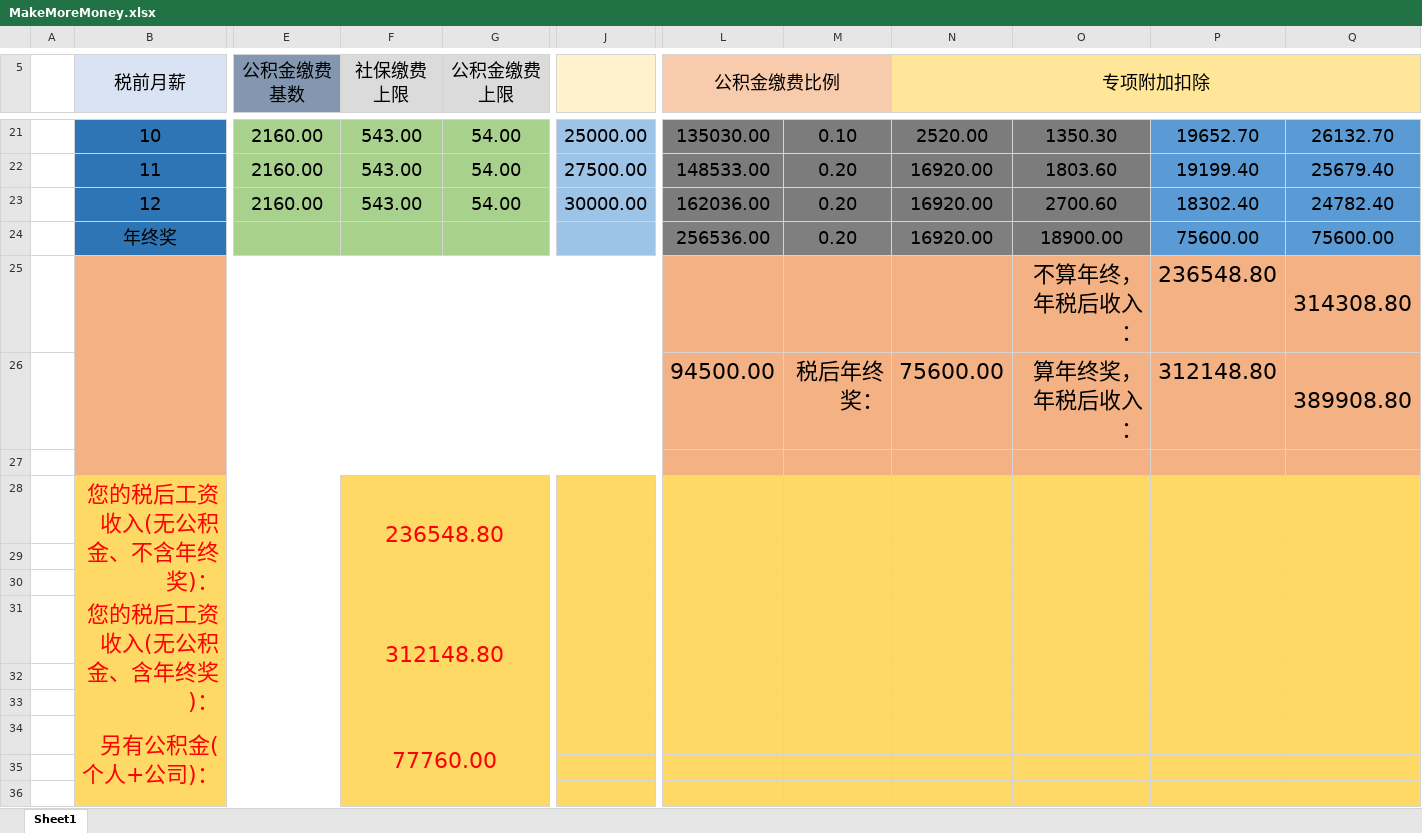
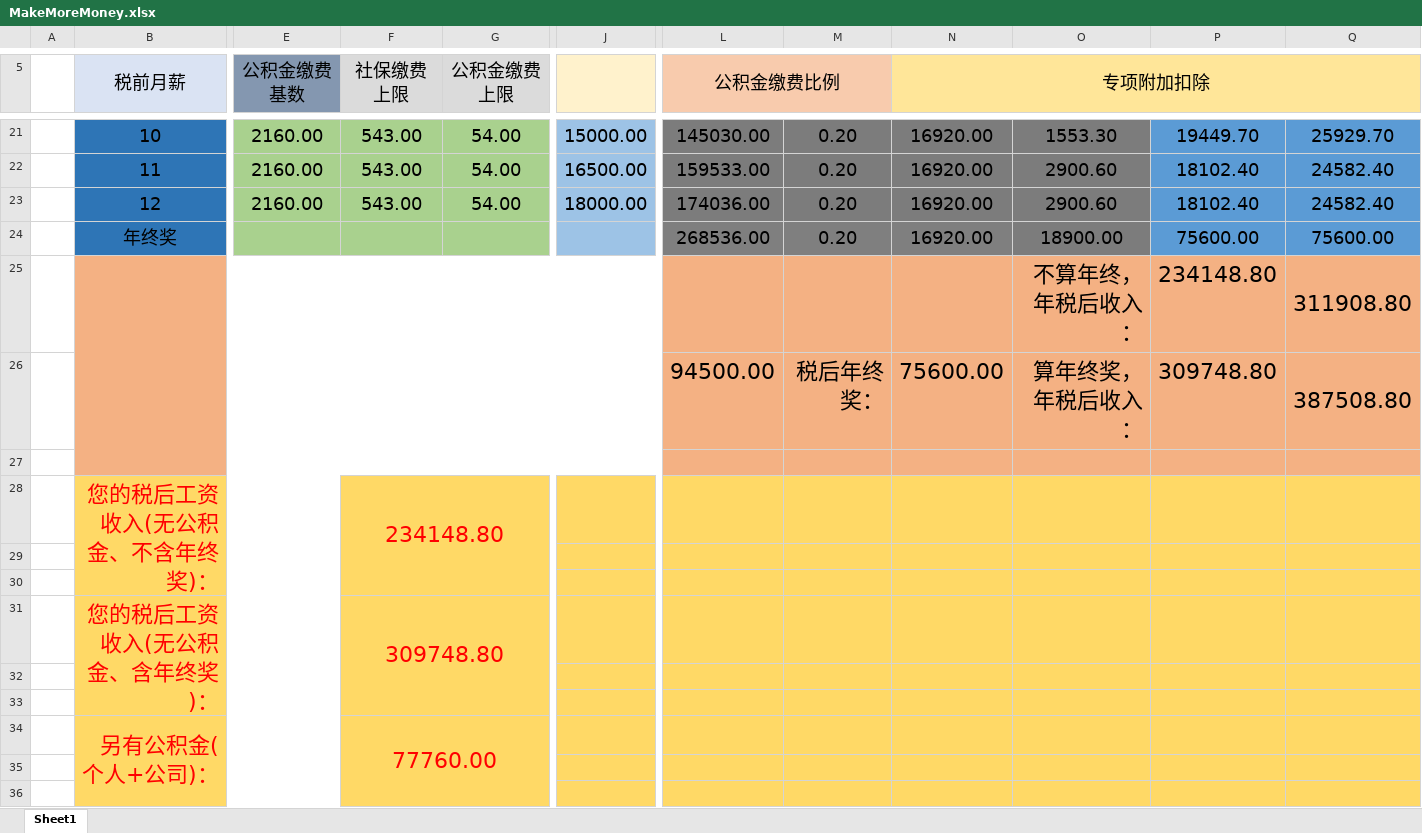
Before and after one commit to utf7/MakeMoreMoney, an Excel workbook: MakeMoreMoney.xlsx, sheet Sheet1, drawn as a sheet; only a part is shown, gaps mark what is left out; values as stored, in another font and other column widths than the file's, no borders; removed rows and columns are numbered as before the commit, all else as after; rows hold the shown columns only; the diff covers the shown part only; the diff names each change by its address in the sheet, - before the commit and + after, or states it on an @@ line.

```diff
--- a/MakeMoreMoney.xlsx (sheet Sheet1)
+++ b/MakeMoreMoney.xlsx (sheet Sheet1)
-J21: 25000.00
+J21: 15000.00
-L21 (公积金缴费比例): 135030.00
+L21 (公积金缴费比例): 145030.00
-M21: 0.10
+M21: 0.20
-N21 (专项附加扣除): 2520.00
+N21 (专项附加扣除): 16920.00
-O21: 1350.30
+O21: 1553.30
-P21: 19652.70
+P21: 19449.70
-Q21: 26132.70
+Q21: 25929.70
-J22: 27500.00
+J22: 16500.00
-L22 (公积金缴费比例): 148533.00
+L22 (公积金缴费比例): 159533.00
-O22: 1803.60
+O22: 2900.60
-P22: 19199.40
+P22: 18102.40
-Q22: 25679.40
+Q22: 24582.40
-J23: 30000.00
+J23: 18000.00
-L23 (公积金缴费比例): 162036.00
+L23 (公积金缴费比例): 174036.00
-O23: 2700.60
+O23: 2900.60
-P23: 18302.40
+P23: 18102.40
-Q23: 24782.40
+Q23: 24582.40
-L24 (公积金缴费比例): 256536.00
+L24 (公积金缴费比例): 268536.00
-row 25:  |  |  |  |  |  |  |  |  | 不算年终，年税后收入： | 236548.80 | 314308.80
+row 25:  |  |  |  |  |  |  |  |  | 不算年终，年税后收入： | 234148.80 | 311908.80
-P26: 312148.80
+P26: 309748.80
-Q26: 389908.80
+Q26: 387508.80
-F28 (社保缴费上限): 236548.80
+F28 (社保缴费上限): 234148.80
-F31 (社保缴费上限): 312148.80
+F31 (社保缴费上限): 309748.80
```
Also changed, not shown: 50 edited cells elsewhere in this sheet.
